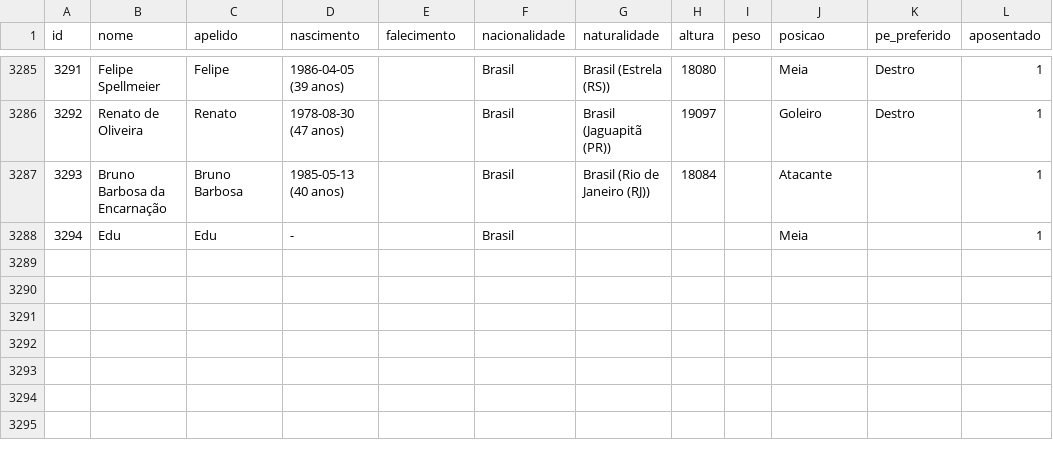
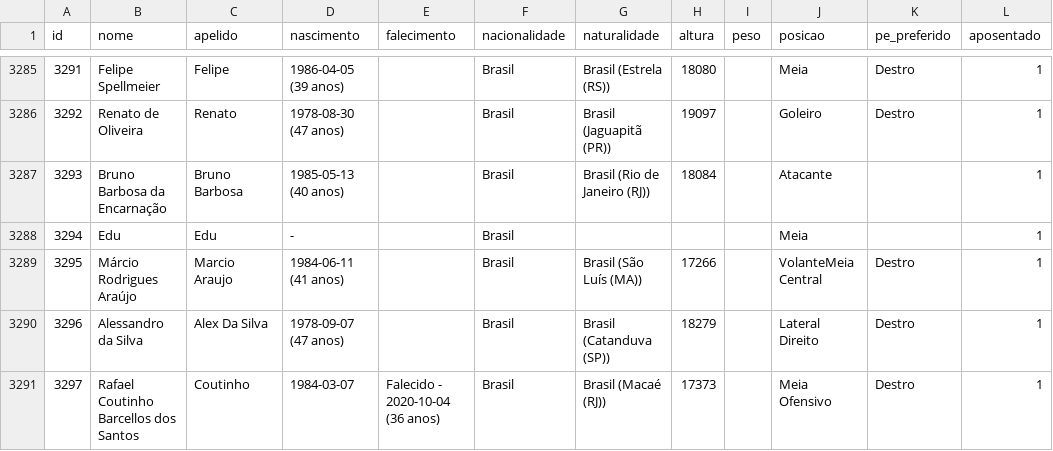
Before and after one commit to shinzatokazuya/kamusari, a CSV file: novo_bd1971_robusto/output_csvs/jogadores.csv, drawn as a sheet; only a part is shown, gaps mark what is left out.

```diff
--- a/novo_bd1971_robusto/output_csvs/jogadores.csv
+++ b/novo_bd1971_robusto/output_csvs/jogadores.csv
@@ -3288 +3288,4 @@ id,nome,apelido,nascimento,falecimento,nacionalidade,naturalidade,altura,peso,po
 3294,Edu,Edu,-,,Brasil,,,,Meia,,1
+3295,Márcio Rodrigues Araújo,Marcio Araujo,1984-06-11 (41 anos),,Brasil,Brasil (São Luís (MA)),17266,,VolanteMeia Central,Destro,1
+3296,Alessandro da Silva,Alex Da Silva,1978-09-07 (47 anos),,Brasil,Brasil (Catanduva (SP)),18279,,Lateral Direito,Destro,1
+3297,Rafael Coutinho Barcellos dos Santos,Coutinho,1984-03-07,Falecido - 2020-10-04 (36 anos),Brasil,Brasil (Macaé (RJ)),17373,,Meia Ofensivo,Destro,1
```
Also changed, not shown: novo_bd1971_robusto/output_csvs/estadios.csv, novo_bd1971_robusto/output_csvs/eventos_partida.csv, 6 other files.
